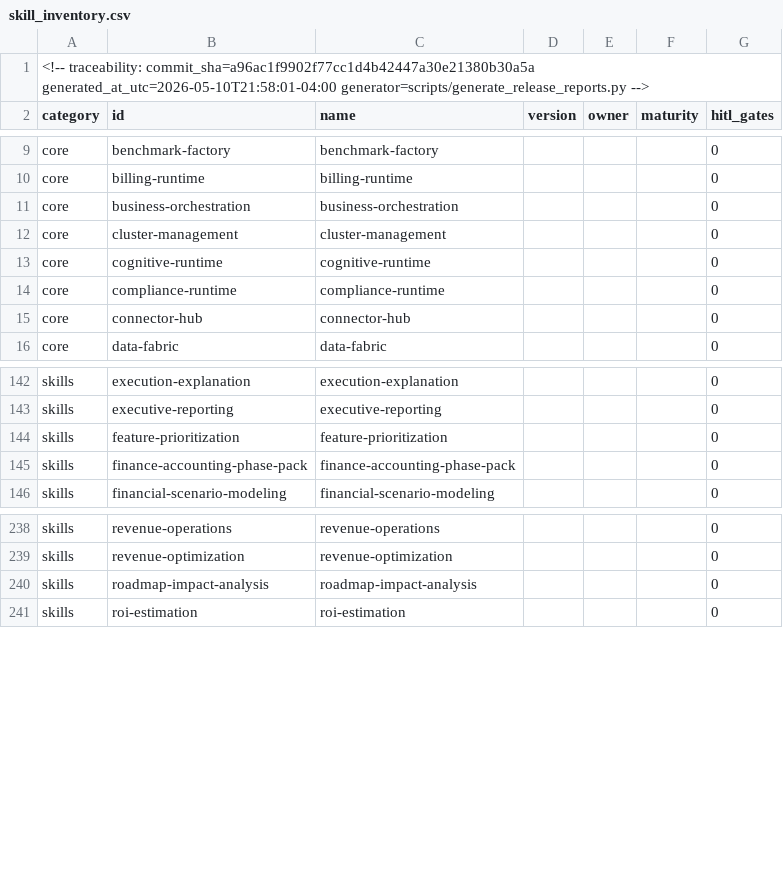
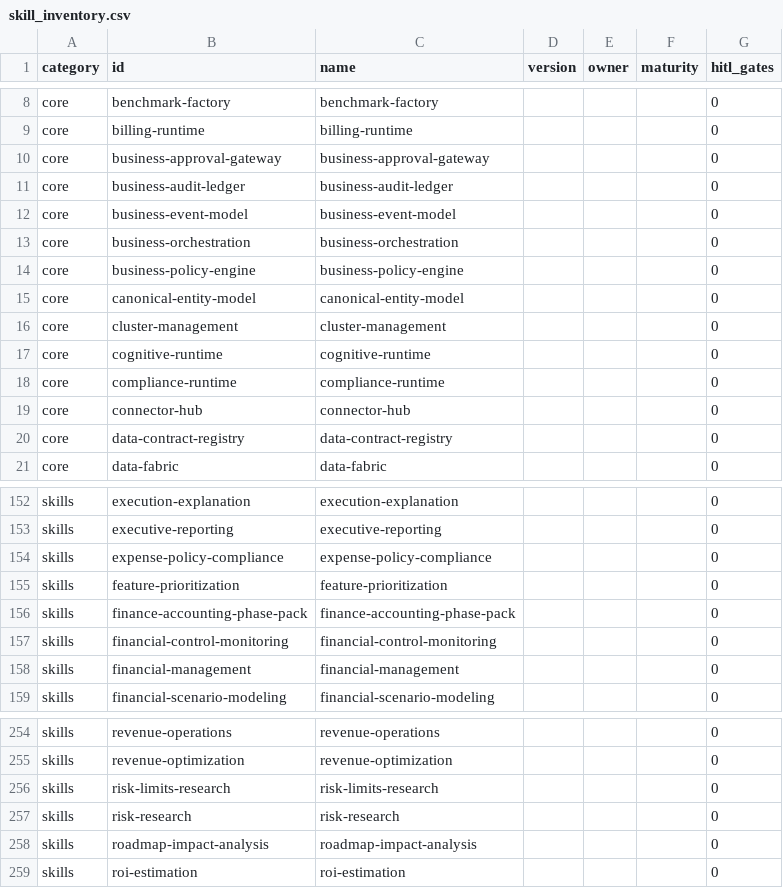
Before and after one commit to def1ant1/sdlc-skill-pack, a CSV file: reports/skill_inventory.csv, drawn as a sheet; only a part is shown, gaps mark what is left out; removed rows and columns are numbered as before the commit, all else as after; the diff covers the shown part only; the diff names each change by its address in the sheet, - before the commit and + after, or states it on an @@ line.

Commit message:
Complete core domain planners with schema validation and tests

```diff
--- a/reports/skill_inventory.csv
+++ b/reports/skill_inventory.csv
-row 1: <!-- traceability: commit_sha=a96ac1f9902f77cc1d4b42447a30e21380b30a5a generated_at_utc=2026-05-10T21:58:01-04:00 generator=scripts/generate_release_reports.py -->
+row 10: core | business-approval-gateway | business-approval-gateway |  |  |  | 0
+row 11: core | business-audit-ledger | business-audit-ledger |  |  |  | 0
+row 12: core | business-event-model | business-event-model |  |  |  | 0
+row 14: core | business-policy-engine | business-policy-engine |  |  |  | 0
+row 15: core | canonical-entity-model | canonical-entity-model |  |  |  | 0
+row 20: core | data-contract-registry | data-contract-registry |  |  |  | 0
+row 154: skills | expense-policy-compliance | expense-policy-compliance |  |  |  | 0
+row 157: skills | financial-control-monitoring | financial-control-monitoring |  |  |  | 0
+row 158: skills | financial-management | financial-management |  |  |  | 0
+row 256: skills | risk-limits-research | risk-limits-research |  |  |  | 0
+row 257: skills | risk-research | risk-research |  |  |  | 0
```
Also changed, not shown: 13 added rows elsewhere in this file, 13 other files.
